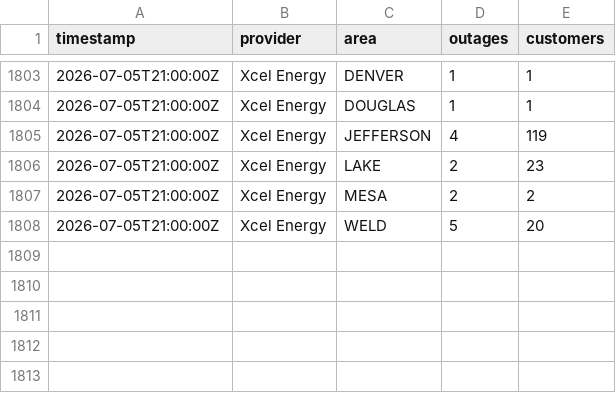
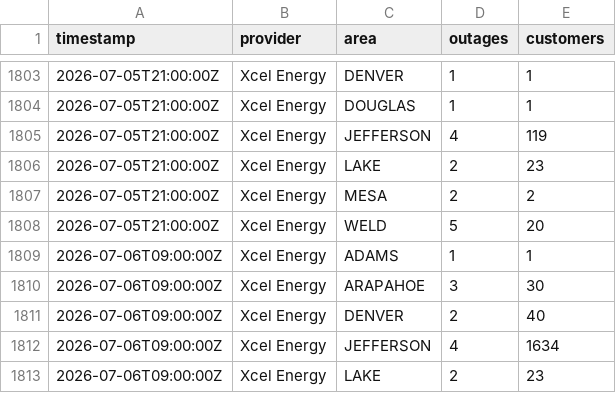
Before and after one commit to aachokey/denver-outages, a CSV file: outage-history.csv, drawn as a sheet; only a part is shown, gaps mark what is left out.

```diff
--- a/outage-history.csv
+++ b/outage-history.csv
@@ -1808 +1808,6 @@ timestamp,provider,area,outages,customers
 "2026-07-05T21:00:00Z","Xcel Energy","WELD",5,20
+"2026-07-06T09:00:00Z","Xcel Energy","ADAMS",1,1
+"2026-07-06T09:00:00Z","Xcel Energy","ARAPAHOE",3,30
+"2026-07-06T09:00:00Z","Xcel Energy","DENVER",2,40
+"2026-07-06T09:00:00Z","Xcel Energy","JEFFERSON",4,1634
+"2026-07-06T09:00:00Z","Xcel Energy","LAKE",2,23
```
Also changed, not shown: 3 other files.
